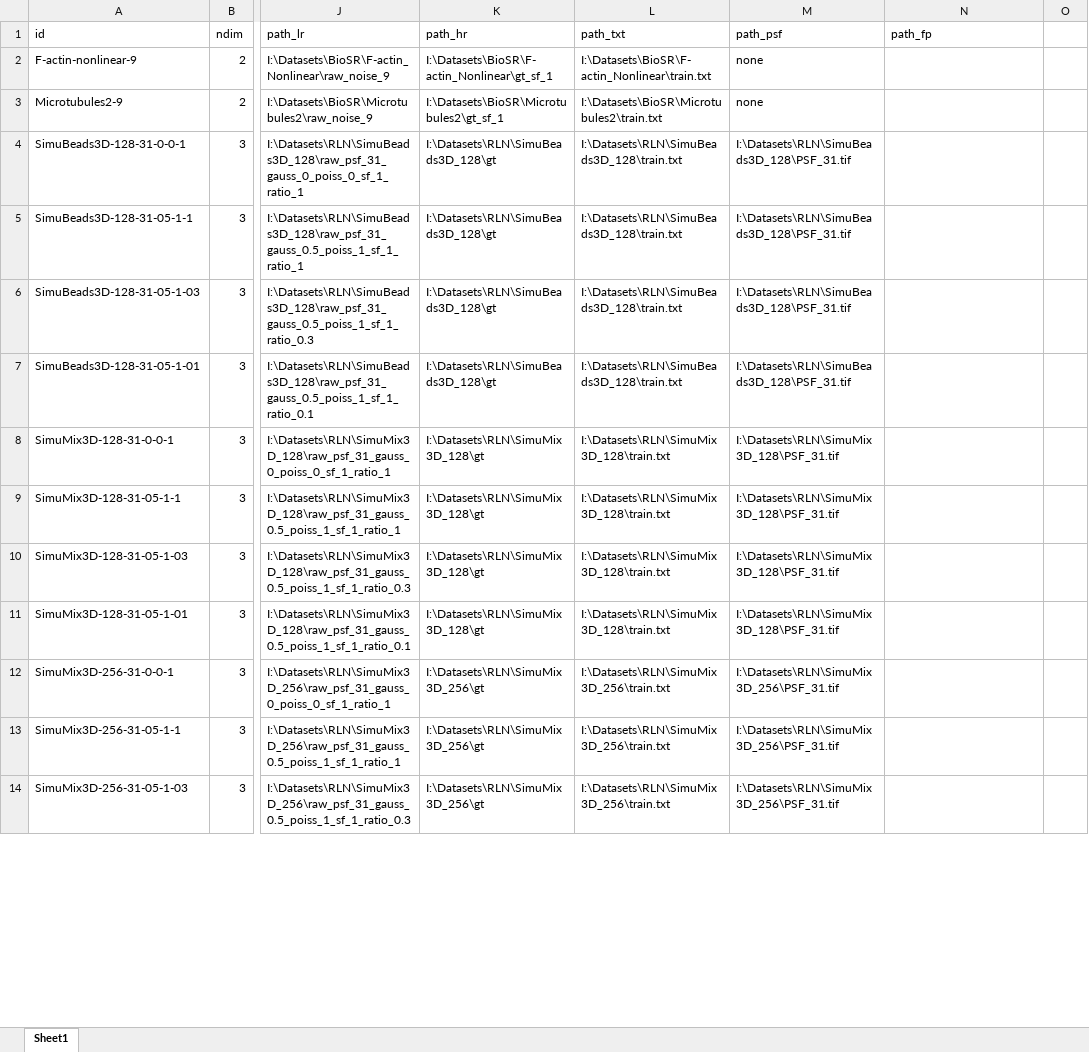
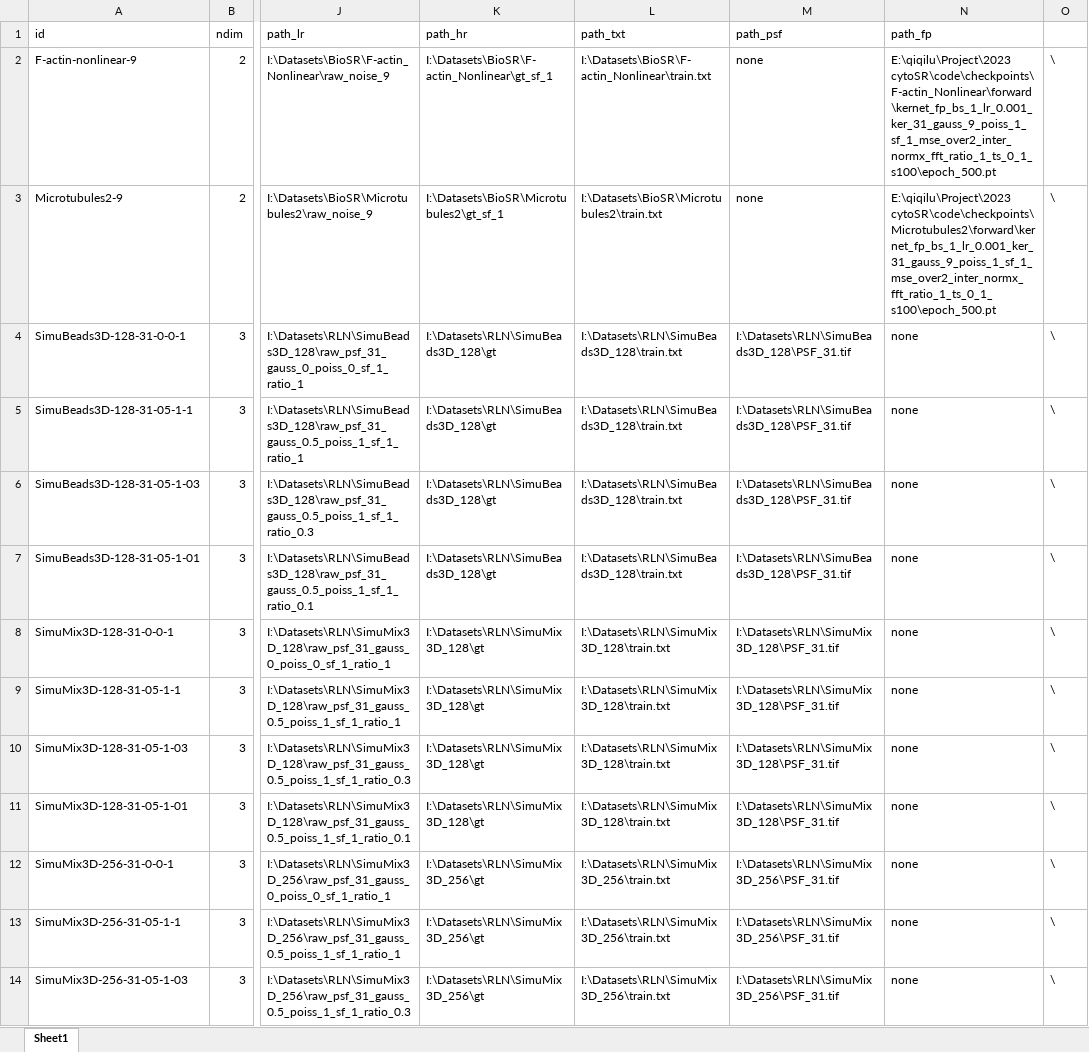
Before and after one commit to qiqi-lu/kldeconv, an Excel workbook: datasets_train.xlsx, sheet Sheet1, drawn as a sheet; only a part is shown, gaps mark what is left out; values as stored, in another font and other column widths than the file's, no borders; the diff covers the shown part only; the diff names each change by its address in the sheet, - before the commit and + after, or states it on an @@ line.

```diff
--- a/datasets_train.xlsx (sheet Sheet1)
+++ b/datasets_train.xlsx (sheet Sheet1)
-N2 (path_fp): (empty)
+N2 (path_fp): E:\qiqilu\Project\2023 cytoSR\code\checkpoints\F-actin_Nonlinear\forward\kernet_fp_bs_1_lr_0.001_ker_31_gauss_9_poiss_1_sf_1_mse_over2_inter_normx_fft_ratio_1_ts_0_1_s100\epoch_500.pt
-O2:O14: (empty)
+O2:O14: \
-N3 (path_fp): (empty)
+N3 (path_fp): E:\qiqilu\Project\2023 cytoSR\code\checkpoints\Microtubules2\forward\kernet_fp_bs_1_lr_0.001_ker_31_gauss_9_poiss_1_sf_1_mse_over2_inter_normx_fft_ratio_1_ts_0_1_s100\epoch_500.pt
-N4:N14 (path_fp): (empty)
+N4:N14 (path_fp): none
```
Also changed, not shown: 25 edited cells elsewhere in this sheet, 1 other file.
